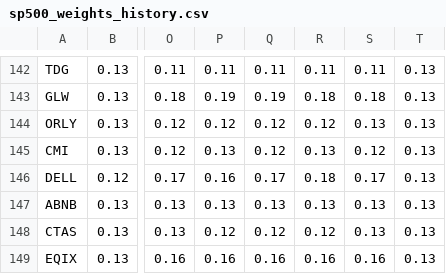
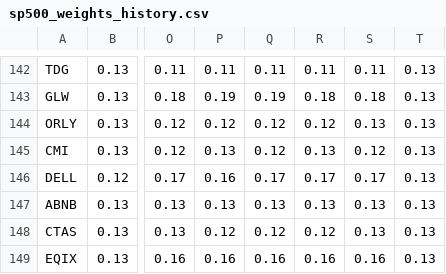
Before and after one commit to vpansare1/SPY-mkt-breadth, a CSV file: sp500_weights_history.csv, drawn as a sheet; only a part is shown, gaps mark what is left out; the diff names each change by its address in the sheet, - before the commit and + after, or states it on an @@ line.

```diff
--- a/sp500_weights_history.csv
+++ b/sp500_weights_history.csv
-R146: 0.18
+R146: 0.17
```
Also changed, not shown: sp500_breadth_history.csv.
